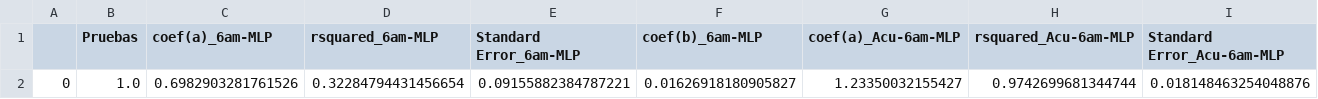
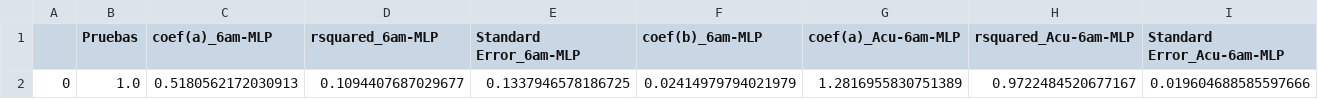
Before and after one commit to Rodrigomontenegrofarias/resultados-modelos-tesis, a CSV file: Prueba1.0.csv, drawn as a sheet; only a part is shown; removed rows and columns are numbered as before the commit, all else as after; rows hold the shown columns only; the diff names each change by its address in the sheet, - before the commit and + after, or states it on an @@ line.

Commit message:
commit message

```diff
--- a/Prueba1.0.csv
+++ b/Prueba1.0.csv
-row 2: 0 | 1.0 | 0.6982903281761526 | 0.32284794431456654 | 0.09155882384787221 | 0.01626918180905827 | 1.23350032155427 | 0.9742699681344744 | 0.018148463254048876
+row 2: 0 | 1.0 | 0.5180562172030913 | 0.1094407687029677 | 0.1337946578186725 | 0.02414979794021979 | 1.2816955830751389 | 0.9722484520677167 | 0.019604688585597666
```
